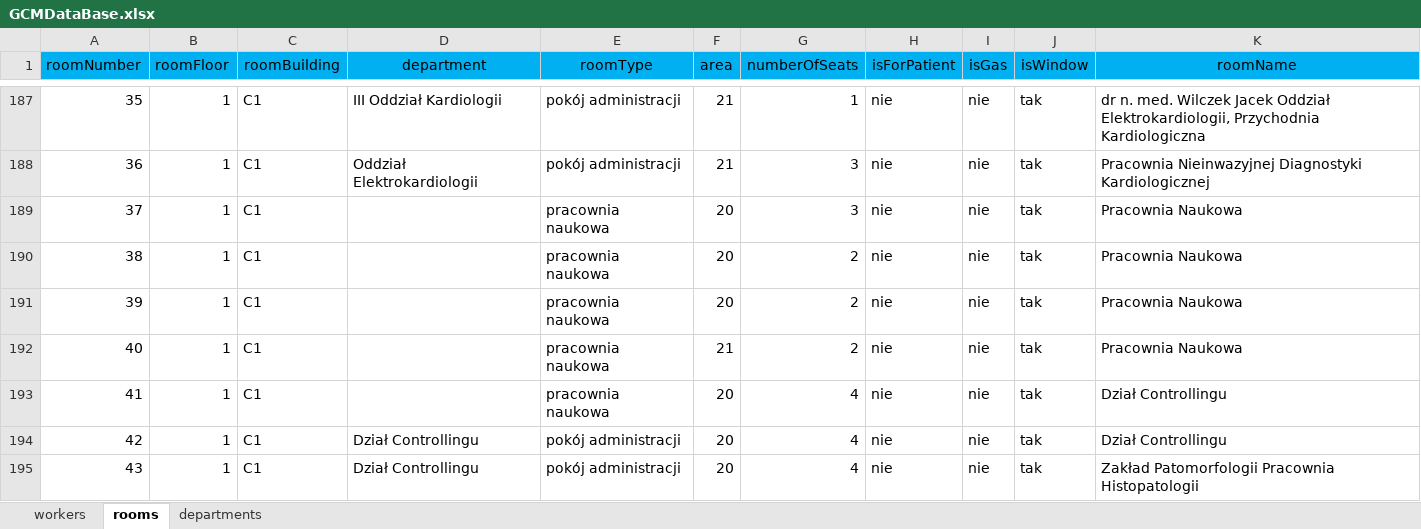
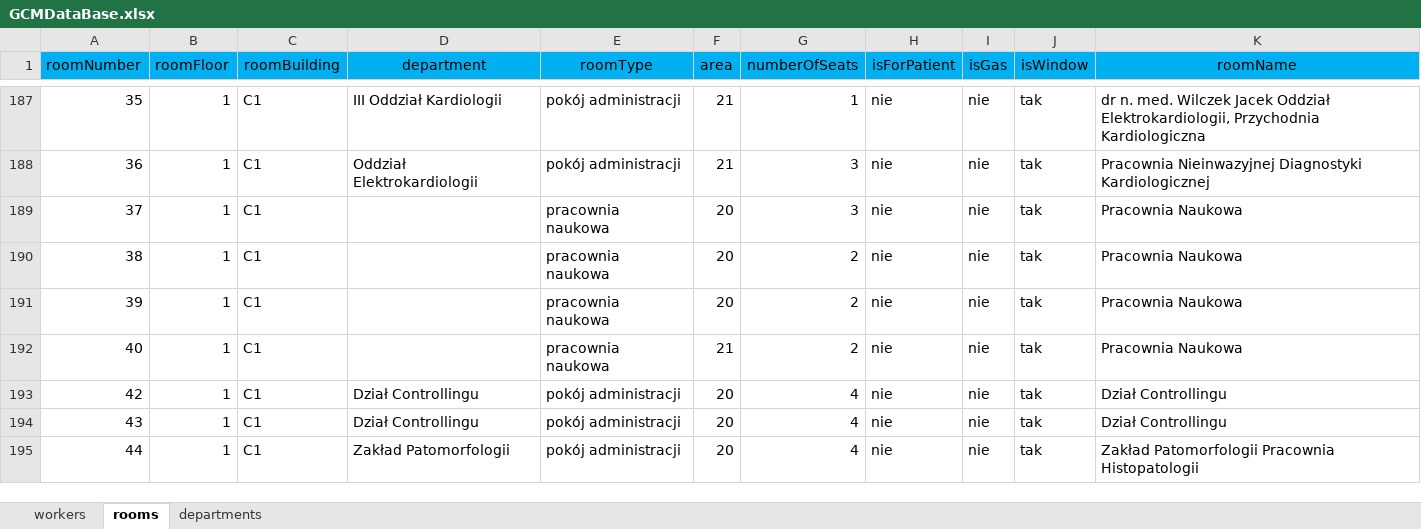
Before and after one commit to szymakowski/GCMHospitalRoomRecord, an Excel workbook: GCMDataBase.xlsx, sheet rooms, drawn as a sheet; only a part is shown, gaps mark what is left out; values as stored, in another font and other column widths than the file's, no borders; removed rows and columns are numbered as before the commit, all else as after; the diff names each change by its address in the sheet, - before the commit and + after, or states it on an @@ line.

```diff
--- a/GCMDataBase.xlsx (sheet rooms)
+++ b/GCMDataBase.xlsx (sheet rooms)
-row 193: 41 | 1 | C1 |  | pracownia naukowa | 20 | 4 | nie | nie | tak | Dział Controllingu
-K194 (roomName): Zakład Patomorfologii Pracownia Histopatologii
+K194 (roomName): Dział Controllingu
+row 195: 44 | 1 | C1 | Zakład Patomorfologii | pokój administracji | 20 | 4 | nie | nie | tak | Zakład Patomorfologii Pracownia Histopatologii
```
Also changed, not shown: sheet workers, 1 other file.
